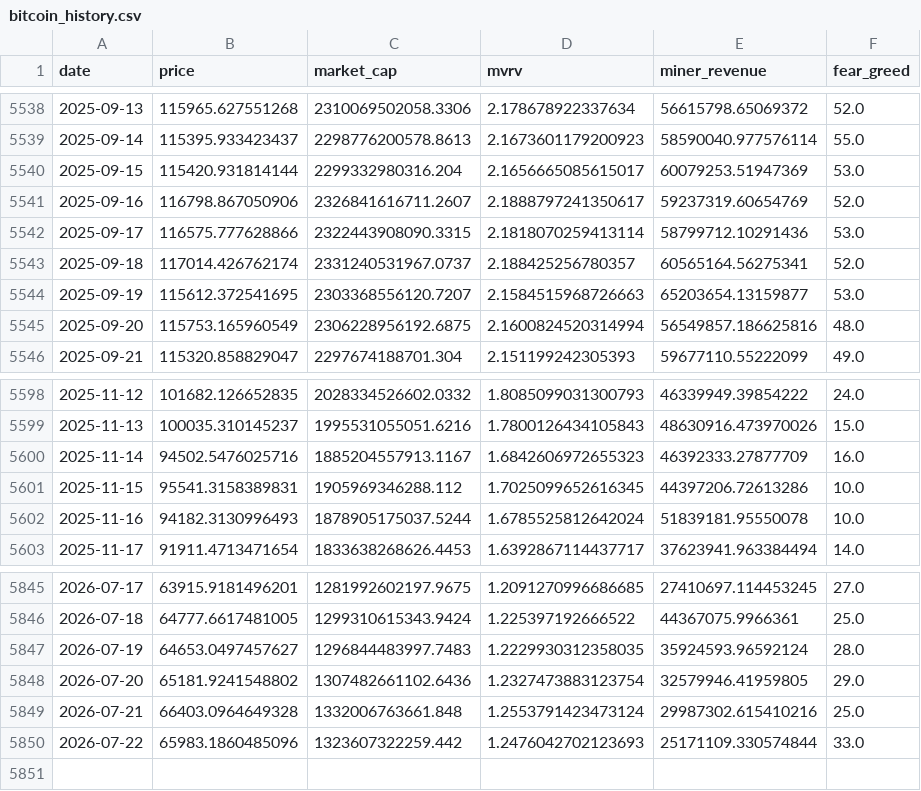
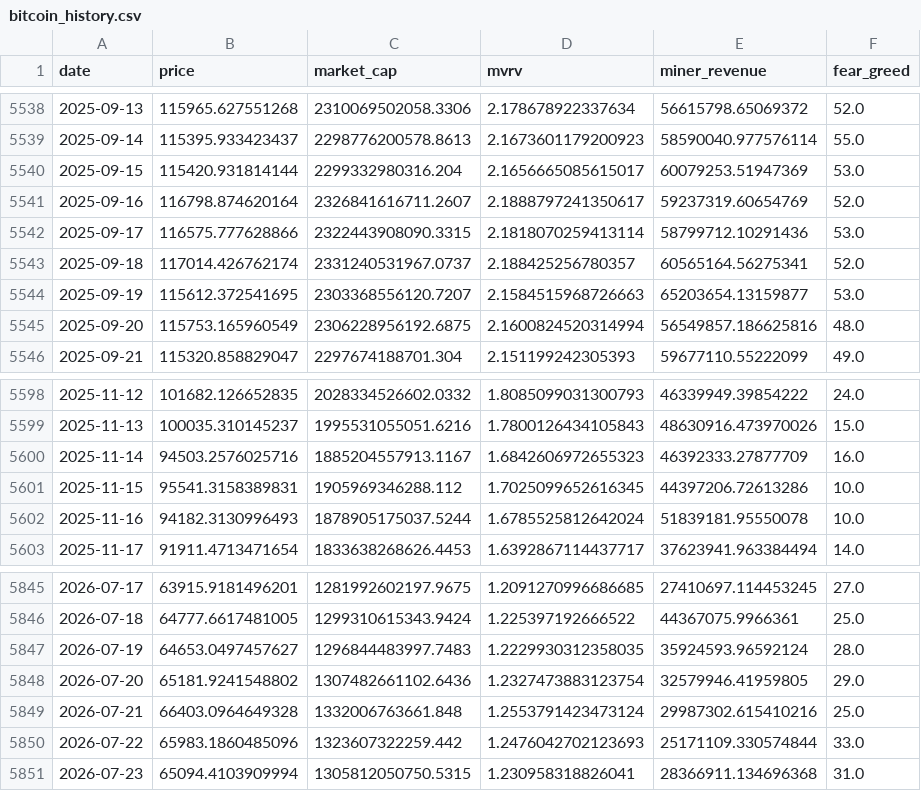
Before and after one commit to MeYoGui/fbtc-timing, a CSV file: data/bitcoin_history.csv, drawn as a sheet; only a part is shown, gaps mark what is left out.

```diff
--- a/data/bitcoin_history.csv
+++ b/data/bitcoin_history.csv
@@ -5540,3 +5540,3 @@ date,price,market_cap,mvrv,miner_revenue,fear_greed
 2025-09-15,115420.931814144,2299332980316.204,2.1656665085615017,60079253.51947369,53.0
-2025-09-16,116798.867050906,2326841616711.2607,2.1888797241350617,59237319.60654769,52.0
+2025-09-16,116798.874620164,2326841616711.2607,2.1888797241350617,59237319.60654769,52.0
 2025-09-17,116575.777628866,2322443908090.3315,2.1818070259413114,58799712.10291436,53.0
@@ -5599,3 +5599,3 @@ date,price,market_cap,mvrv,miner_revenue,fear_greed
 2025-11-13,100035.310145237,1995531055051.6216,1.7800126434105843,48630916.473970026,15.0
-2025-11-14,94502.5476025716,1885204557913.1167,1.6842606972655323,46392333.27877709,16.0
+2025-11-14,94503.2576025716,1885204557913.1167,1.6842606972655323,46392333.27877709,16.0
 2025-11-15,95541.3158389831,1905969346288.112,1.7025099652616345,44397206.72613286,10.0
@@ -5850 +5850,2 @@ date,price,market_cap,mvrv,miner_revenue,fear_greed
 2026-07-22,65983.1860485096,1323607322259.442,1.2476042702123693,25171109.330574844,33.0
+2026-07-23,65094.4103909994,1305812050750.5315,1.230958318826041,28366911.134696368,31.0
```
Also changed, not shown: data/bitcoin_signal_history.csv, data/ethereum_history.csv, 6 other files.
